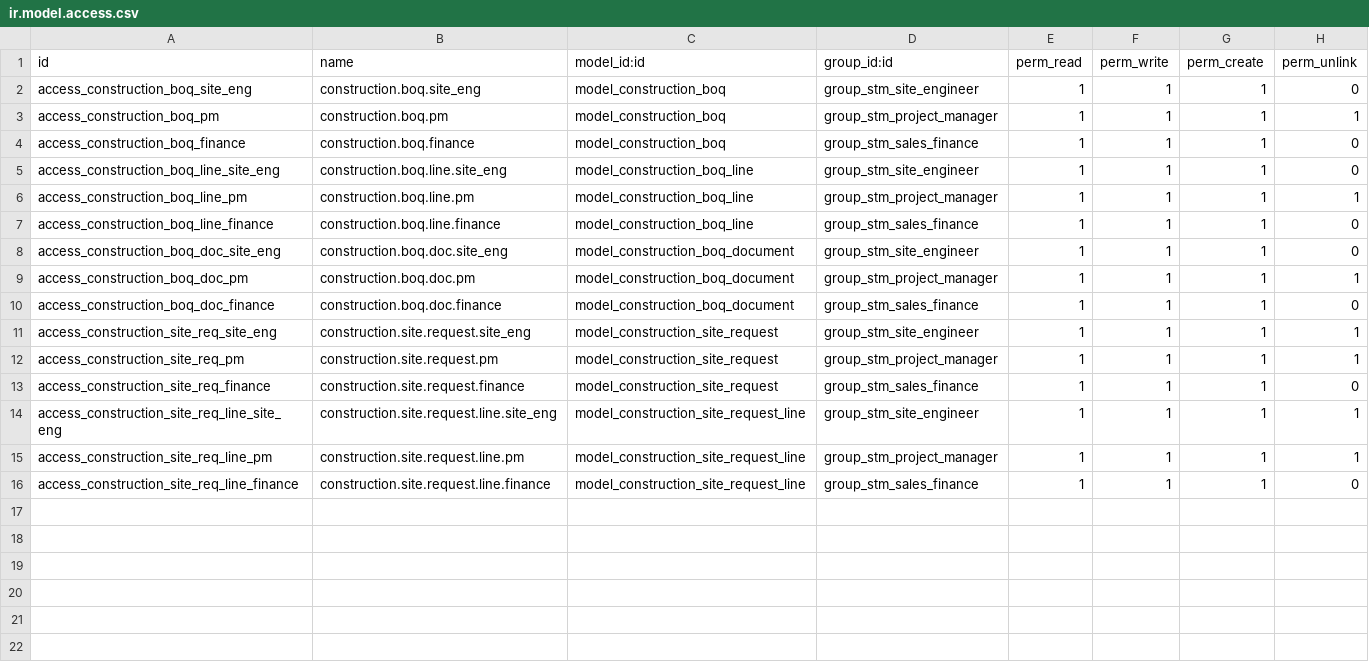
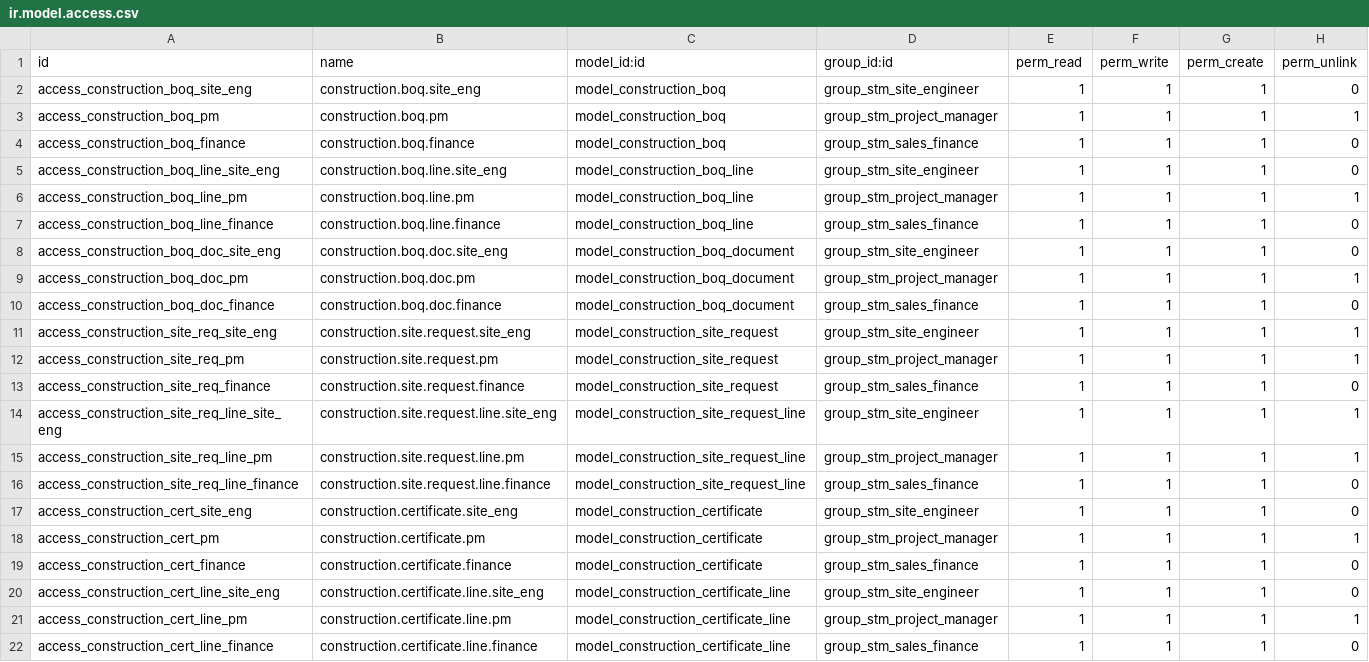
Before and after one commit to business-sense-corp/STM18, a CSV file: stm_construction_demo/security/ir.model.access.csv, drawn as a sheet; the diff names each change by its address in the sheet, - before the commit and + after, or states it on an @@ line.

Commit message:
S2/A04,A07: Progress certificates (vendor+customer), retention, over-contract guard, accounting moves & RTL PDF

```diff
--- a/stm_construction_demo/security/ir.model.access.csv
+++ b/stm_construction_demo/security/ir.model.access.csv
+row 17: access_construction_cert_site_eng | construction.certificate.site_eng | model_construction_certificate | group_stm_site_engineer | 1 | 1 | 1 | 0
+row 18: access_construction_cert_pm | construction.certificate.pm | model_construction_certificate | group_stm_project_manager | 1 | 1 | 1 | 1
+row 19: access_construction_cert_finance | construction.certificate.finance | model_construction_certificate | group_stm_sales_finance | 1 | 1 | 1 | 0
+row 20: access_construction_cert_line_site_eng | construction.certificate.line.site_eng | model_construction_certificate_line | group_stm_site_engineer | 1 | 1 | 1 | 0
+row 21: access_construction_cert_line_pm | construction.certificate.line.pm | model_construction_certificate_line | group_stm_project_manager | 1 | 1 | 1 | 1
+row 22: access_construction_cert_line_finance | construction.certificate.line.finance | model_construction_certificate_line | group_stm_sales_finance | 1 | 1 | 1 | 0
```
Also changed, not shown: 6 other files.
